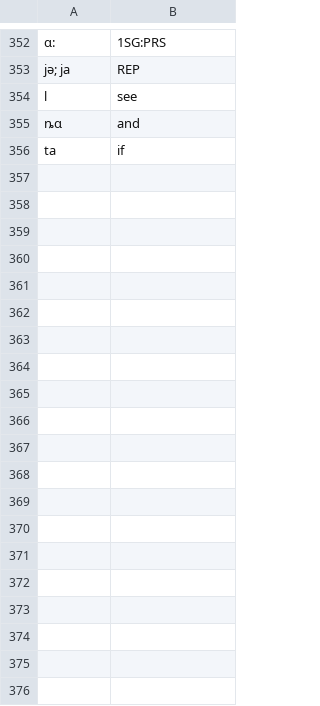
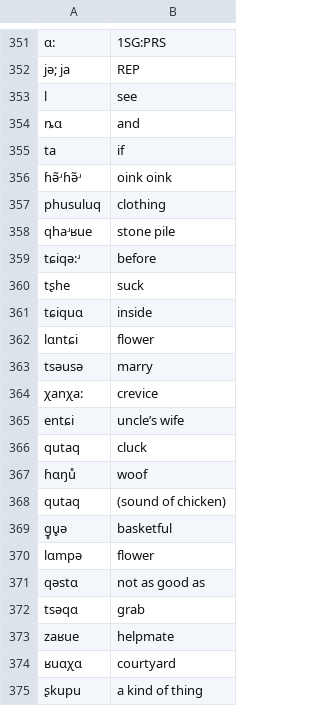
Before and after one commit to fmatter/glossing_bootstrap, a CSV file: qiang/morphemes.csv, drawn as a sheet; only a part is shown, gaps mark what is left out; the diff covers the shown part only; the diff names each change by its address in the sheet, - before the commit and + after, or states it on an @@ line.

Commit message:
added qiang text

```diff
--- a/qiang/morphemes.csv
+++ b/qiang/morphemes.csv
+row 356: ɦə̃ʴɦə̃ʴ | oink oink
+row 357: phusuluq | clothing
+row 358: qhaʴʁue | stone pile
+row 359: tɕiqə:ʴ | before
+row 360: tʂhe | suck
+row 361: tɕiquɑ | inside
+row 362: lɑntɕi | flower
+row 363: tsəusə | marry
+row 364: χanχa: | crevice
+row 365: entɕi | uncle’s wife
+row 366: qutaq | cluck
+row 367: ɦɑŋů | woof
+row 368: qutaq | (sound of chicken)
+row 369: g̥u̥ə | basketful
+row 370: lɑmpə | flower
+row 371: qəstɑ | not as good as
+row 372: tsəqɑ | grab
+row 373: zaʁue | helpmate
+row 374: ʁuɑχɑ | courtyard
+row 375: ʂkupu | a kind of thing
```
Also changed, not shown: 53 added rows, 1 removed row and 4 edited cells elsewhere in this file, 2 other files.
